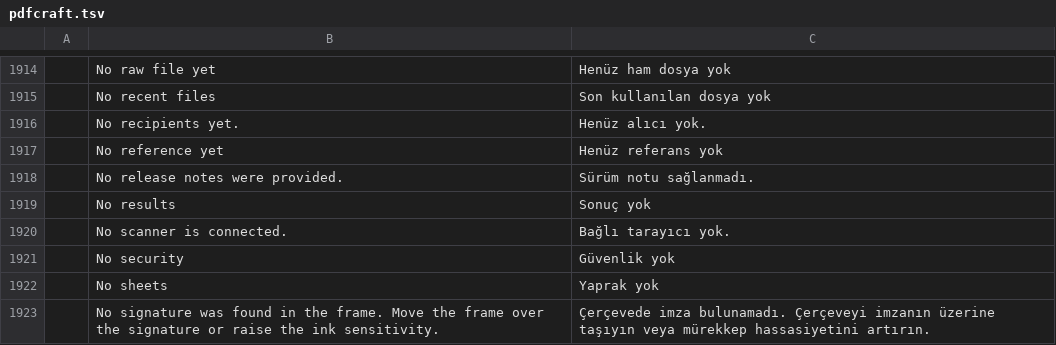
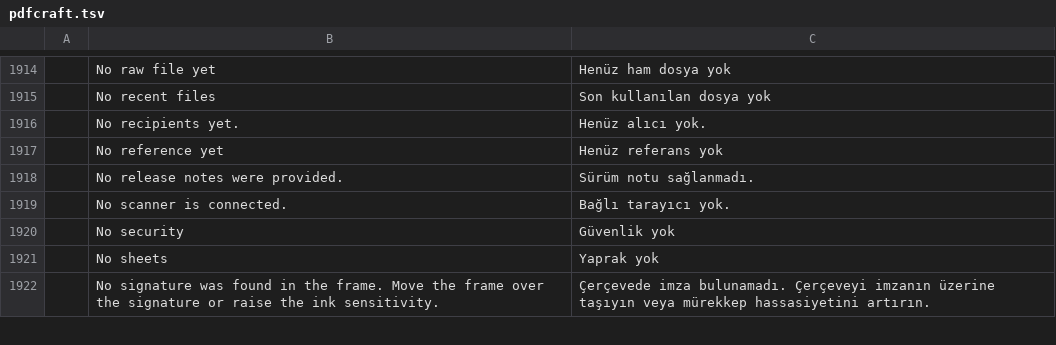
Before and after one commit to erolsavas19/craft-i18n, a TSV file: locales/tr/pdfcraft.tsv, drawn as a sheet; only a part is shown, gaps mark what is left out; the diff names each change by its address in the sheet, - before the commit and + after, or states it on an @@ line.

```diff
--- a/locales/tr/pdfcraft.tsv
+++ b/locales/tr/pdfcraft.tsv
-row 1919:  | No results | Sonuç yok
```
Also changed, not shown: locales/tr/cadcraft.tsv, locales/tr/photocraft.tsv.
